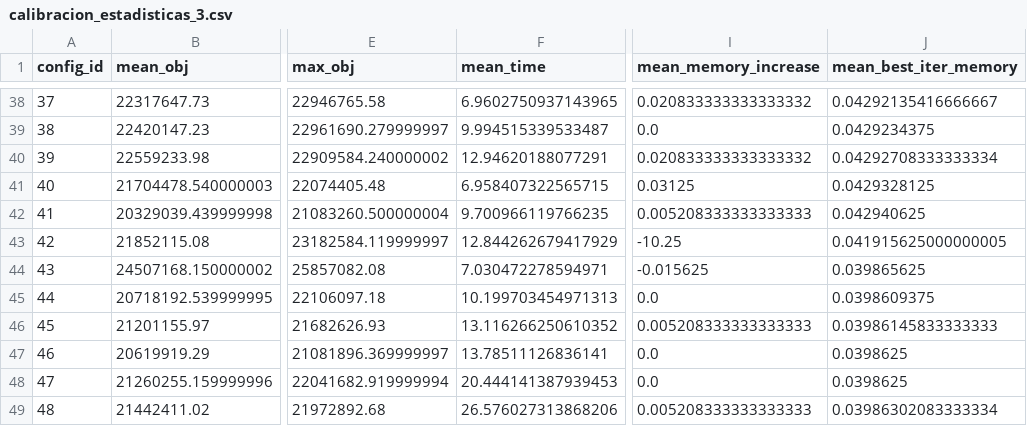
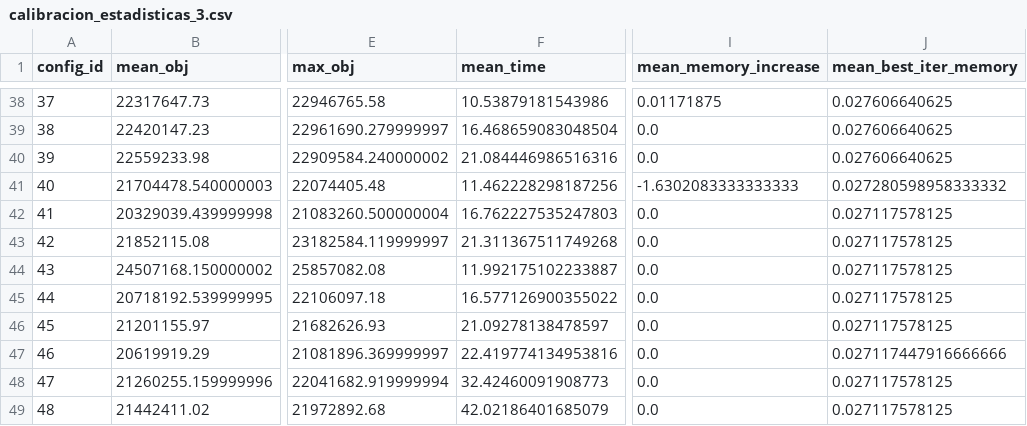
Before and after one commit to nrincon2302/ISIS3302-ProyectoMOS, a CSV file: calibracion_estadisticas_3.csv, drawn as a sheet; only a part is shown, gaps mark what is left out; the diff covers the shown part only; the diff names each change by its address in the sheet, - before the commit and + after, or states it on an @@ line.

```diff
--- a/calibracion_estadisticas_3.csv
+++ b/calibracion_estadisticas_3.csv
-F38 (mean_time): 6.9602750937143965
+F38 (mean_time): 10.53879181543986
-I38 (mean_memory_increase): 0.020833333333333332
+I38 (mean_memory_increase): 0.01171875
-J38 (mean_best_iter_memory): 0.04292135416666667
+J38 (mean_best_iter_memory): 0.027606640625
-F39 (mean_time): 9.994515339533487
+F39 (mean_time): 16.468659083048504
-J39 (mean_best_iter_memory): 0.0429234375
+J39 (mean_best_iter_memory): 0.027606640625
-F40 (mean_time): 12.94620188077291
+F40 (mean_time): 21.084446986516316
-I40 (mean_memory_increase): 0.020833333333333332
+I40 (mean_memory_increase): 0.0
-J40 (mean_best_iter_memory): 0.04292708333333334
+J40 (mean_best_iter_memory): 0.027606640625
-F41 (mean_time): 6.958407322565715
+F41 (mean_time): 11.462228298187256
-I41 (mean_memory_increase): 0.03125
+I41 (mean_memory_increase): -1.6302083333333333
-J41 (mean_best_iter_memory): 0.0429328125
+J41 (mean_best_iter_memory): 0.027280598958333332
-F42 (mean_time): 9.700966119766235
+F42 (mean_time): 16.762227535247803
-I42 (mean_memory_increase): 0.005208333333333333
+I42 (mean_memory_increase): 0.0
-J42 (mean_best_iter_memory): 0.042940625
+J42 (mean_best_iter_memory): 0.027117578125
-F43 (mean_time): 12.844262679417929
+F43 (mean_time): 21.311367511749268
-I43 (mean_memory_increase): -10.25
+I43 (mean_memory_increase): 0.0
-J43 (mean_best_iter_memory): 0.041915625000000005
+J43 (mean_best_iter_memory): 0.027117578125
-F44 (mean_time): 7.030472278594971
+F44 (mean_time): 11.992175102233887
-I44 (mean_memory_increase): -0.015625
+I44 (mean_memory_increase): 0.0
-J44 (mean_best_iter_memory): 0.039865625
+J44 (mean_best_iter_memory): 0.027117578125
-F45 (mean_time): 10.199703454971313
+F45 (mean_time): 16.577126900355022
-J45 (mean_best_iter_memory): 0.0398609375
+J45 (mean_best_iter_memory): 0.027117578125
-F46 (mean_time): 13.116266250610352
+F46 (mean_time): 21.09278138478597
-I46 (mean_memory_increase): 0.005208333333333333
+I46 (mean_memory_increase): 0.0
-J46 (mean_best_iter_memory): 0.03986145833333333
+J46 (mean_best_iter_memory): 0.027117578125
-F47 (mean_time): 13.78511126836141
+F47 (mean_time): 22.419774134953816
-J47 (mean_best_iter_memory): 0.0398625
+J47 (mean_best_iter_memory): 0.027117447916666666
-F48 (mean_time): 20.444141387939453
+F48 (mean_time): 32.42460091908773
-J48 (mean_best_iter_memory): 0.0398625
+J48 (mean_best_iter_memory): 0.027117578125
-F49 (mean_time): 26.576027313868206
+F49 (mean_time): 42.02186401685079
-I49 (mean_memory_increase): 0.005208333333333333
+I49 (mean_memory_increase): 0.0
-J49 (mean_best_iter_memory): 0.03986302083333334
+J49 (mean_best_iter_memory): 0.027117578125
```
Also changed, not shown: 100 edited cells elsewhere in this file, calibracion_estadisticas_Base.csv, 10 other files.
